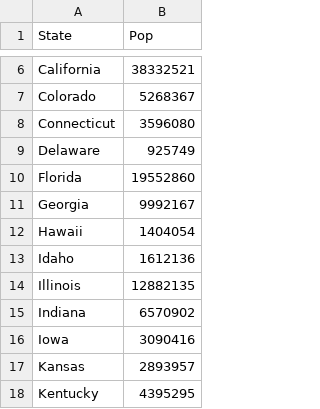
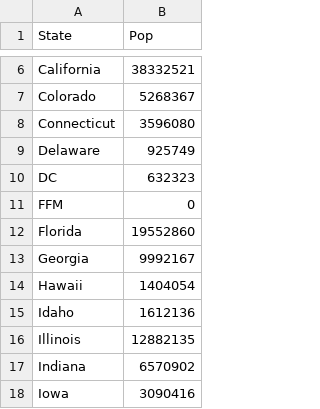
Before and after one commit to rlump/allplans, a CSV file: statepop.csv, drawn as a sheet; only a part is shown, gaps mark what is left out; the shorter side is filled out with more unchanged rows; the diff names each change by its address in the sheet, - before the commit and + after, or states it on an @@ line.

```diff
--- a/statepop.csv
+++ b/statepop.csv
+row 10: DC | 632323
+row 11: FFM | 0
```
Also changed, not shown: 3 other files.
